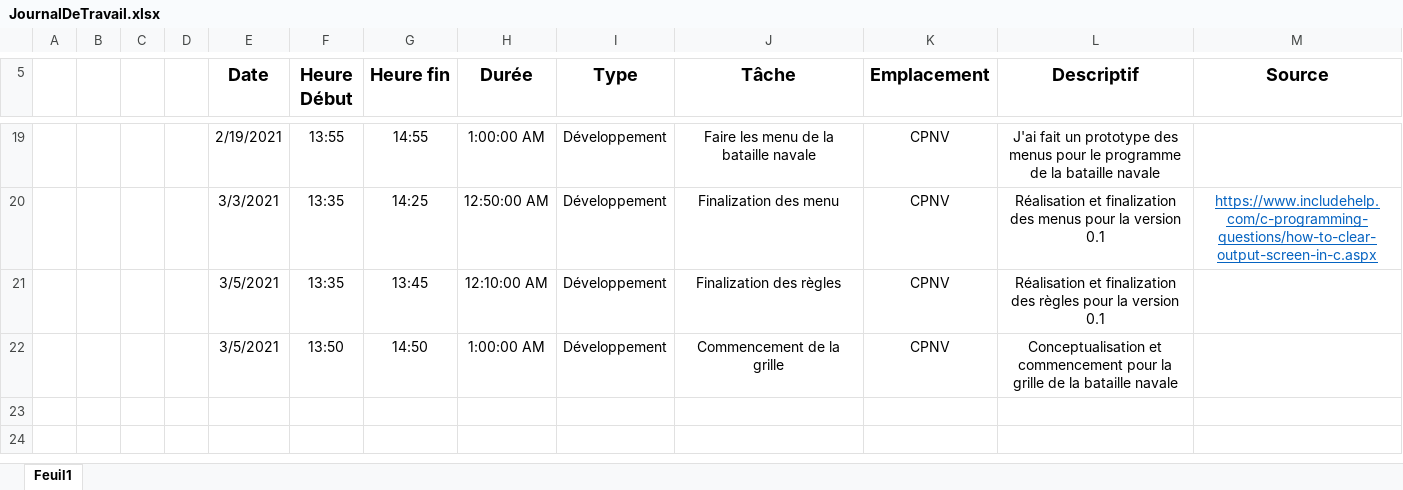
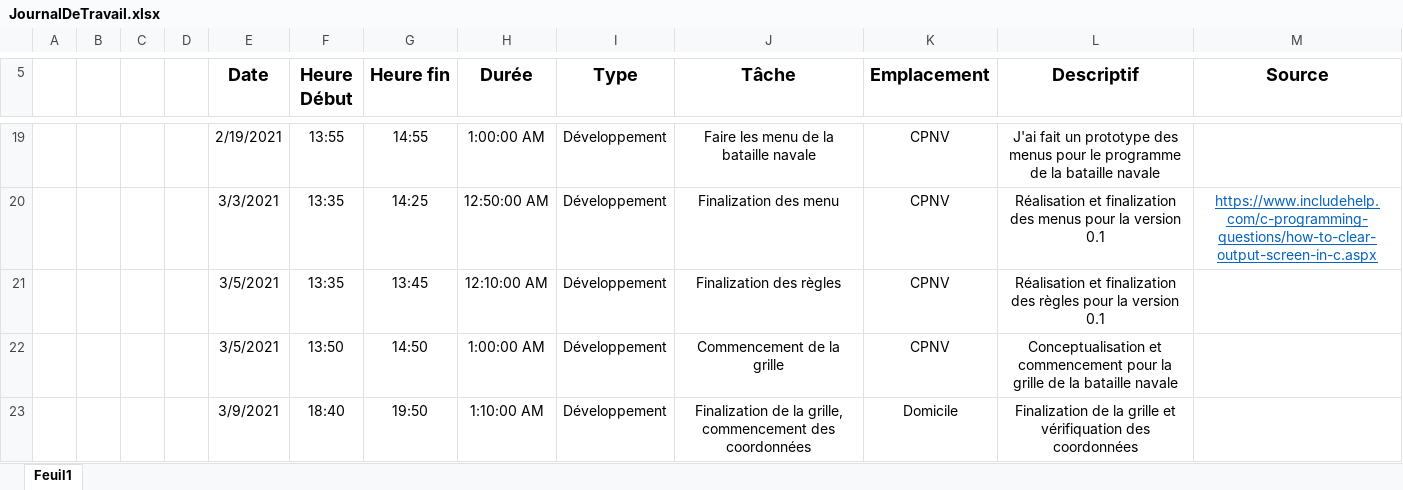
Before and after one commit to WalvieCPNV/BatailleNavale, an Excel workbook: Documentation/JournalDeTravail.xlsx, sheet Feuil1, drawn as a sheet; only a part is shown, gaps mark what is left out; values as stored, in another font and other column widths than the file's, no borders; table styles not drawn; the diff names each change by its address in the sheet, - before the commit and + after, or states it on an @@ line.

Commit message:
Affichage d'une grille et vérification des coordonnées
pour quitter le jeux, mettre la valeur 35 pour la coordonnée y, ceci est temporaire.

```diff
--- a/Documentation/JournalDeTravail.xlsx (sheet Feuil1)
+++ b/Documentation/JournalDeTravail.xlsx (sheet Feuil1)
+row 23:  |  |  |  | 3/9/2021 | 18:40 | 19:50 | 1:10:00 AM | Développement | Finalization de la grille, commencement des coordonnées | Domicile | Finalization de la grille et vérifiquation des coordonnées
```
Also changed, not shown: Documentation/JournalDeBord.xlsx, 19 other files.
